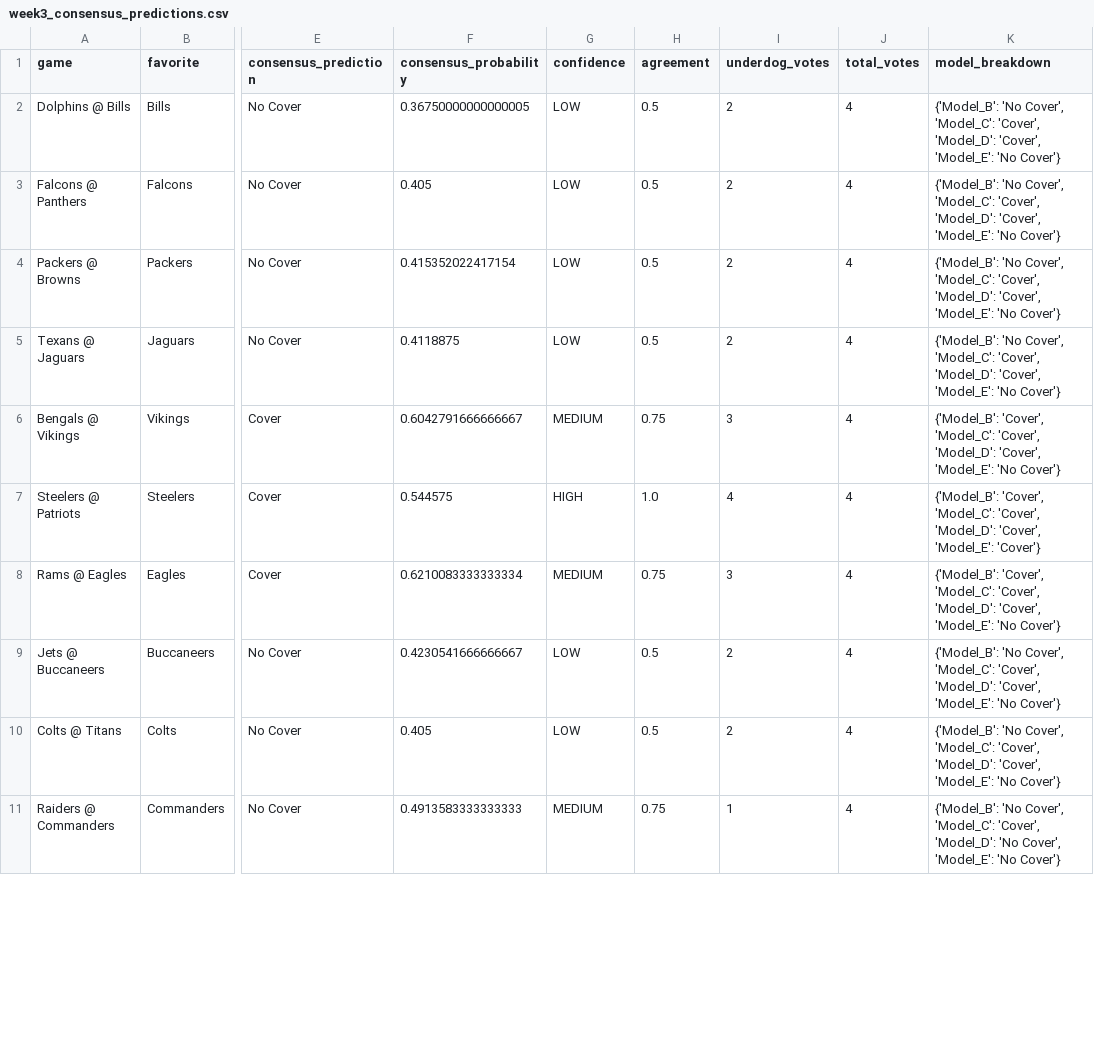
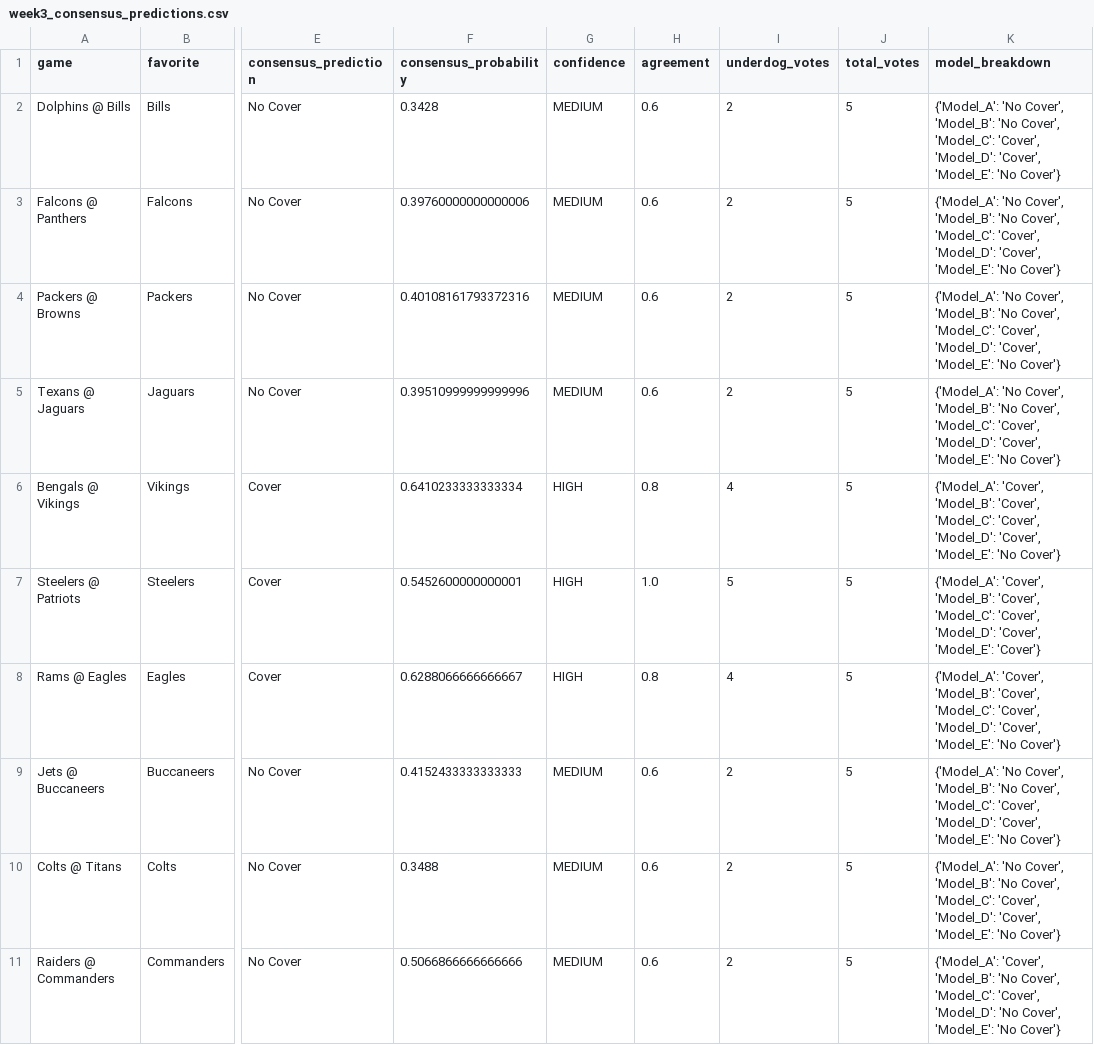
Before and after one commit to mightenyip/nfl-cover-model, a CSV file: predictions/week3_consensus_predictions.csv, drawn as a sheet; only a part is shown, gaps mark what is left out; the diff covers the shown part only; the diff names each change by its address in the sheet, - before the commit and + after, or states it on an @@ line.

```diff
--- a/predictions/week3_consensus_predictions.csv
+++ b/predictions/week3_consensus_predictions.csv
-F2 (consensus_probability): 0.36750000000000005
+F2 (consensus_probability): 0.3428
-G2:G5 (confidence): LOW
+G2:G5 (confidence): MEDIUM
-H2:H5 (agreement): 0.5
+H2:H5 (agreement): 0.6
-J2:J11 (total_votes): 4
+J2:J11 (total_votes): 5
-K2:K5 (model_breakdown): {'Model_B': 'No Cover',…
+K2:K5 (model_breakdown): {'Model_A': 'No Cover', 'Model_B': 'No Cover',…
-F3 (consensus_probability): 0.405
+F3 (consensus_probability): 0.39760000000000006
-F4 (consensus_probability): 0.415352022417154
+F4 (consensus_probability): 0.40108161793372316
-F5 (consensus_probability): 0.4118875
+F5 (consensus_probability): 0.39510999999999996
-F6 (consensus_probability): 0.6042791666666667
+F6 (consensus_probability): 0.6410233333333334
-G6 (confidence): MEDIUM
+G6 (confidence): HIGH
-H6 (agreement): 0.75
+H6 (agreement): 0.8
-I6 (underdog_votes): 3
+I6 (underdog_votes): 4
-K6 (model_breakdown): {'Model_B': 'Cover', 'Model_C':…
+K6 (model_breakdown): {'Model_A': 'Cover', 'Model_B': 'Cover', 'Model_C':…
-F7 (consensus_probability): 0.544575
+F7 (consensus_probability): 0.5452600000000001
-I7 (underdog_votes): 4
+I7 (underdog_votes): 5
-K7 (model_breakdown): {'Model_B': 'Cover', 'Model_C':…
+K7 (model_breakdown): {'Model_A': 'Cover', 'Model_B': 'Cover', 'Model_C':…
-F8 (consensus_probability): 0.6210083333333334
+F8 (consensus_probability): 0.6288066666666667
-G8 (confidence): MEDIUM
+G8 (confidence): HIGH
-H8 (agreement): 0.75
+H8 (agreement): 0.8
-I8 (underdog_votes): 3
+I8 (underdog_votes): 4
-K8 (model_breakdown): {'Model_B': 'Cover', 'Model_C':…
+K8 (model_breakdown): {'Model_A': 'Cover', 'Model_B': 'Cover', 'Model_C':…
-F9 (consensus_probability): 0.4230541666666667
+F9 (consensus_probability): 0.4152433333333333
-G9:G10 (confidence): LOW
+G9:G10 (confidence): MEDIUM
-H9:H10 (agreement): 0.5
+H9:H10 (agreement): 0.6
-K9:K10 (model_breakdown): {'Model_B': 'No Cover',…
+K9:K10 (model_breakdown): {'Model_A': 'No Cover', 'Model_B': 'No Cover',…
-F10 (consensus_probability): 0.405
+F10 (consensus_probability): 0.3488
-F11 (consensus_probability): 0.4913583333333333
+F11 (consensus_probability): 0.5066866666666666
-H11 (agreement): 0.75
+H11 (agreement): 0.6
-I11 (underdog_votes): 1
+I11 (underdog_votes): 2
-K11 (model_breakdown): {'Model_B': 'No Cover',…
+K11 (model_breakdown): {'Model_A': 'Cover', 'Model_B': 'No Cover',…
```
Also changed, not shown: 35 edited cells elsewhere in this file, predictions/week1_consensus_abe_predictions.csv, predictions/week4_consensus_predictions.csv, 22 other files.
